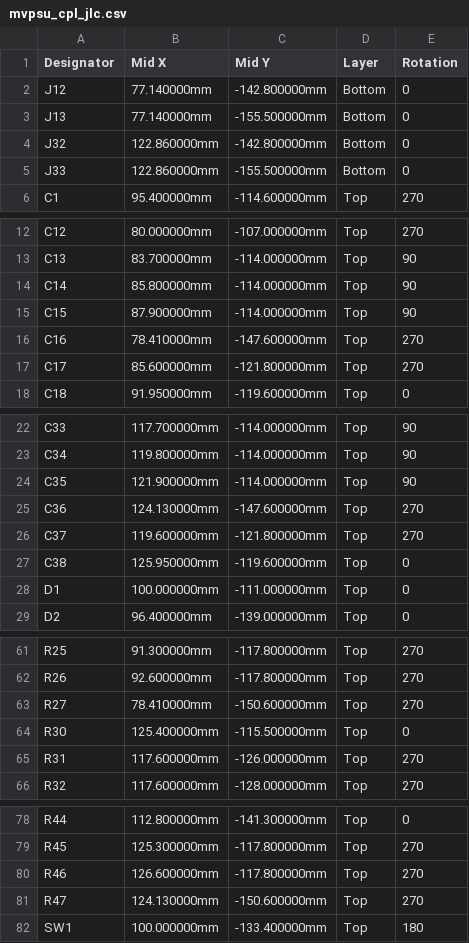
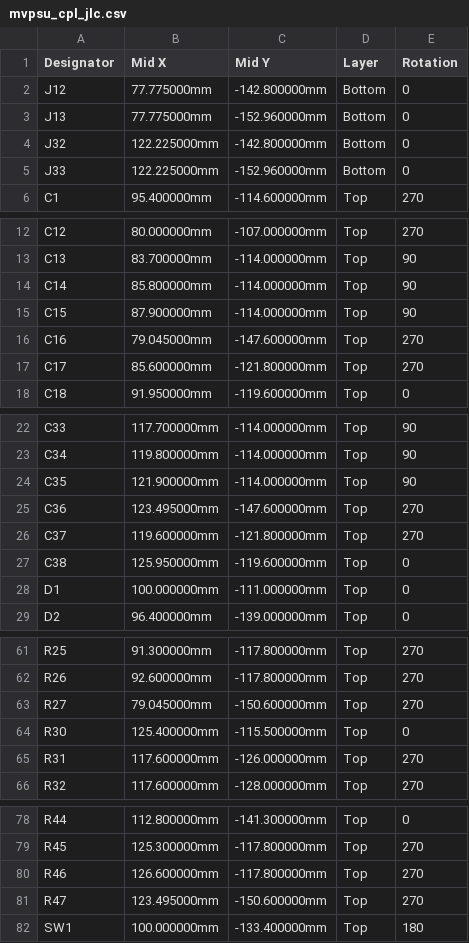
Before and after one commit to KarpelesLab/multivolt, a CSV file: boards/mvpsu/fab/mvpsu_cpl_jlc.csv, drawn as a sheet; only a part is shown, gaps mark what is left out.

```diff
--- a/boards/mvpsu/fab/mvpsu_cpl_jlc.csv
+++ b/boards/mvpsu/fab/mvpsu_cpl_jlc.csv
@@ -1,6 +1,6 @@
 Designator,Mid X,Mid Y,Layer,Rotation
-J12,77.140000mm,-142.800000mm,Bottom,0
-J13,77.140000mm,-155.500000mm,Bottom,0
-J32,122.860000mm,-142.800000mm,Bottom,0
-J33,122.860000mm,-155.500000mm,Bottom,0
+J12,77.775000mm,-142.800000mm,Bottom,0
+J13,77.775000mm,-152.960000mm,Bottom,0
+J32,122.225000mm,-142.800000mm,Bottom,0
+J33,122.225000mm,-152.960000mm,Bottom,0
 C1,95.400000mm,-114.600000mm,Top,270
@@ -15,3 +15,3 @@ C14,85.800000mm,-114.000000mm,Top,90
 C15,87.900000mm,-114.000000mm,Top,90
-C16,78.410000mm,-147.600000mm,Top,270
+C16,79.045000mm,-147.600000mm,Top,270
 C17,85.600000mm,-121.800000mm,Top,270
@@ -24,3 +24,3 @@ C34,119.800000mm,-114.000000mm,Top,90
 C35,121.900000mm,-114.000000mm,Top,90
-C36,124.130000mm,-147.600000mm,Top,270
+C36,123.495000mm,-147.600000mm,Top,270
 C37,119.600000mm,-121.800000mm,Top,270
@@ -62,3 +62,3 @@ R25,91.300000mm,-117.800000mm,Top,270
 R26,92.600000mm,-117.800000mm,Top,270
-R27,78.410000mm,-150.600000mm,Top,270
+R27,79.045000mm,-150.600000mm,Top,270
 R30,125.400000mm,-115.500000mm,Top,0
@@ -80,3 +80,3 @@ R45,125.300000mm,-117.800000mm,Top,270
 R46,126.600000mm,-117.800000mm,Top,270
-R47,124.130000mm,-150.600000mm,Top,270
+R47,123.495000mm,-150.600000mm,Top,270
 SW1,100.000000mm,-133.400000mm,Top,180
```
Also changed, not shown: boards/mvpsu/fab/mvpsu_pos_kicad.csv, 23 other files.
